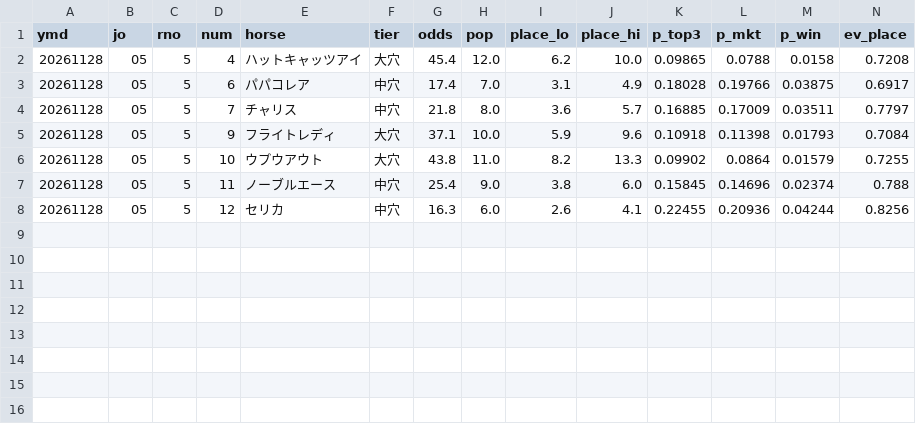
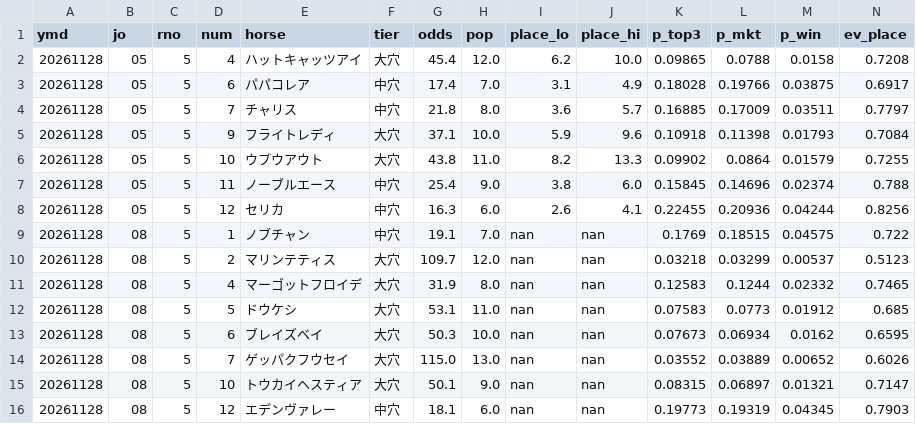
Before and after one commit to otakuan-pixel/-jra-data, a CSV file: reports/20261128/picks.csv, drawn as a sheet; only a part is shown; rows hold the shown columns only; the diff names each change by its address in the sheet, - before the commit and + after, or states it on an @@ line.

```diff
--- a/reports/20261128/picks.csv
+++ b/reports/20261128/picks.csv
+row 9: 20261128 | 08 | 5 | 1 | ノブチャン | 中穴 | 19.1 | 7.0 | nan | nan | 0.1769 | 0.18515 | 0.04575 | 0.722
+row 10: 20261128 | 08 | 5 | 2 | マリンテティス | 大穴 | 109.7 | 12.0 | nan | nan | 0.03218 | 0.03299 | 0.00537 | 0.5123
+row 11: 20261128 | 08 | 5 | 4 | マーゴットフロイデ | 大穴 | 31.9 | 8.0 | nan | nan | 0.12583 | 0.1244 | 0.02332 | 0.7465
+row 12: 20261128 | 08 | 5 | 5 | ドウケシ | 大穴 | 53.1 | 11.0 | nan | nan | 0.07583 | 0.0773 | 0.01912 | 0.685
+row 13: 20261128 | 08 | 5 | 6 | ブレイズベイ | 大穴 | 50.3 | 10.0 | nan | nan | 0.07673 | 0.06934 | 0.0162 | 0.6595
+row 14: 20261128 | 08 | 5 | 7 | ゲッパクフウセイ | 大穴 | 115.0 | 13.0 | nan | nan | 0.03552 | 0.03889 | 0.00652 | 0.6026
+row 15: 20261128 | 08 | 5 | 10 | トウカイヘスティア | 大穴 | 50.1 | 9.0 | nan | nan | 0.08315 | 0.06897 | 0.01321 | 0.7147
+row 16: 20261128 | 08 | 5 | 12 | エデンヴァレー | 中穴 | 18.1 | 6.0 | nan | nan | 0.19773 | 0.19319 | 0.04345 | 0.7903
```
Also changed, not shown: 4 other files.
